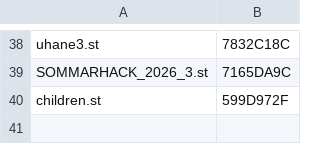
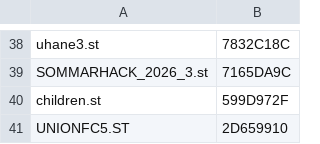
Before and after one commit to sidecartridge/atarist-public-floppy-db, a CSV file: images_crc32.csv, drawn as a sheet; only a part is shown, gaps mark what is left out.

```diff
--- a/images_crc32.csv
+++ b/images_crc32.csv
@@ -40 +40,2 @@
 "children.st";"599D972F"
+"UNIONFC5.ST";"2D659910"
```
Also changed, not shown: 2 other files.
